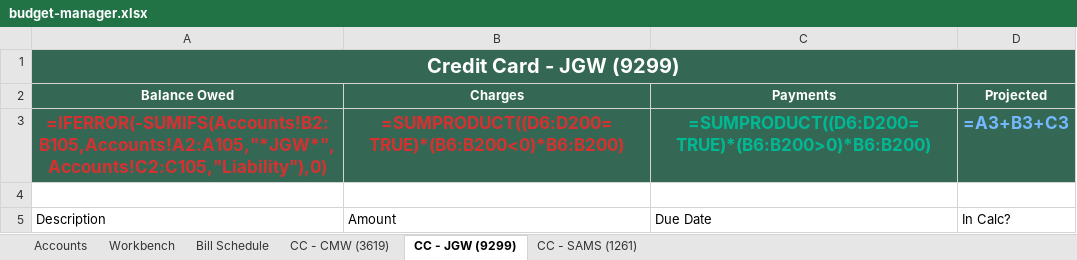
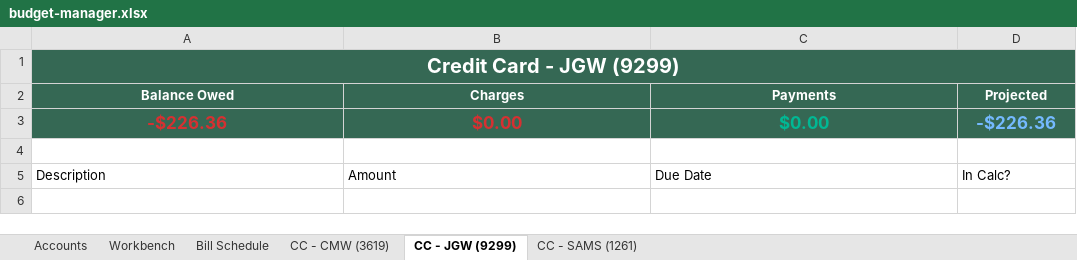
Before and after one commit to Cmwilson05/budget-manager, an Excel workbook: budget-manager.xlsx, sheet CC - JGW (9299), drawn as a sheet; values as stored, in another font and other column widths than the file's, no borders; formulas without a stored value are shown as written; table styles not drawn; removed rows and columns are numbered as before the commit, all else as after; the diff names each change by its address in the sheet, - before the commit and + after, or states it on an @@ line.

```diff
--- a/budget-manager.xlsx (sheet CC - JGW (9299))
+++ b/budget-manager.xlsx (sheet CC - JGW (9299))
-row 3: =IFERROR(-SUMIFS(Accounts!B2:B105,Accounts!A2:A105,"*JGW*",Accounts!C2:C105,"Liability"),0) | =SUMPRODUCT((D6:D200=TRUE)*(B6:B200<0)*B6:B200) | =SUMPRODUCT((D6:D200=TRUE)*(B6:B200>0)*B6:B200) | =A3+B3+C3
+row 3: -$226.36 | $0.00 | $0.00 | -$226.36
```
Also changed, not shown: sheet Workbench, sheet CC - CMW (3619), sheet CC - SAMS (1261), sheet Accounts, sheet Bill Schedule.
